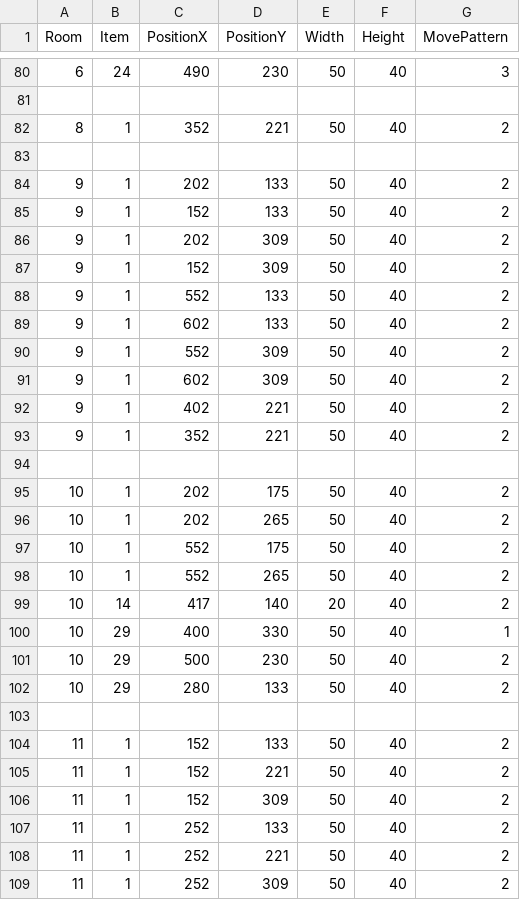
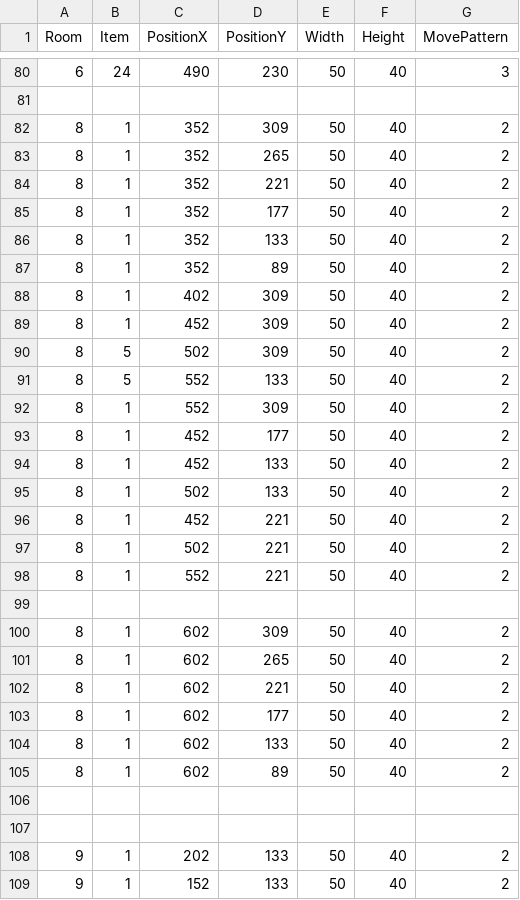
Before and after one commit to ReoGrande/CSE3902, a CSV file: sprint0/Content/maps/Level1ZeldaItems.csv, drawn as a sheet; only a part is shown, gaps mark what is left out; the shorter side is filled out with more unchanged rows.

```diff
--- a/sprint0/Content/maps/Level1ZeldaItems.csv
+++ b/sprint0/Content/maps/Level1ZeldaItems.csv
@@ -81,3 +81,27 @@ Room,Item,PositionX,PositionY,Width,Height,MovePattern
 
+8,1,352,309,50,40,2
+8,1,352,265,50,40,2
 8,1,352,221,50,40,2
+8,1,352,177,50,40,2
+8,1,352,133,50,40,2
+8,1,352,89,50,40,2
+8,1,402,309,50,40,2
+8,1,452,309,50,40,2
+8,5,502,309,50,40,2
+8,5,552,133,50,40,2
+8,1,552,309,50,40,2
+8,1,452,177,50,40,2
+8,1,452,133,50,40,2
+8,1,502,133,50,40,2
+8,1,452,221,50,40,2
+8,1,502,221,50,40,2
+8,1,552,221,50,40,2
+
+8,1,602,309,50,40,2
+8,1,602,265,50,40,2
+8,1,602,221,50,40,2
+8,1,602,177,50,40,2
+8,1,602,133,50,40,2
+8,1,602,89,50,40,2
+
 
```
Also changed, not shown: 3 other files.
